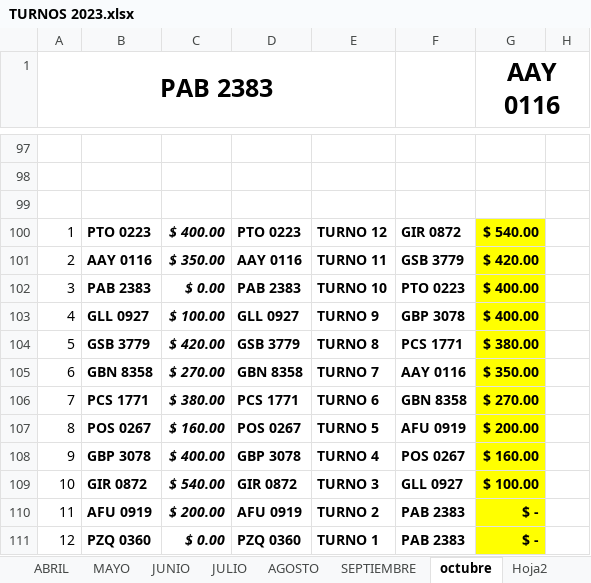
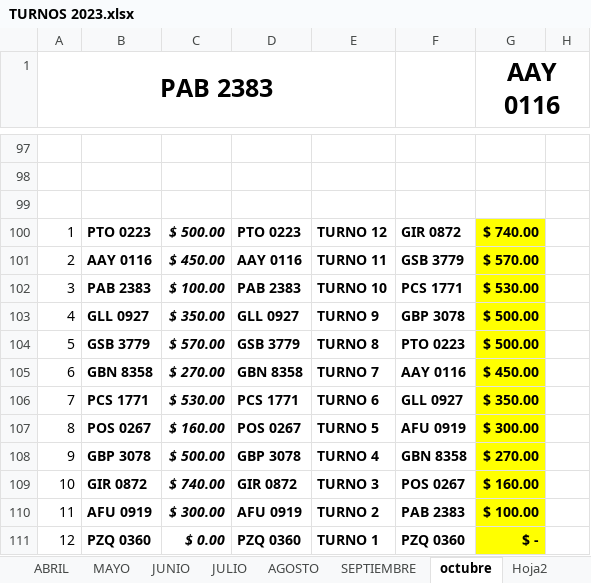
Before and after one commit to ABRILTRANS/OFICINA, an Excel workbook: DOC 2023/TURNOS 2023.xlsx, sheet octubre, drawn as a sheet; only a part is shown, gaps mark what is left out; values as stored, in another font and other column widths than the file's, no borders; the diff covers the shown part only; the diff names each change by its address in the sheet, - before the commit and + after, or states it on an @@ line.

```diff
--- a/DOC 2023/TURNOS 2023.xlsx (sheet octubre)
+++ b/DOC 2023/TURNOS 2023.xlsx (sheet octubre)
-C100: $ 400.00
+C100: $ 500.00
-G100 (AAY 0116): $ 540.00
+G100 (AAY 0116): $ 740.00
-C101: $ 350.00
+C101: $ 450.00
-G101 (AAY 0116): $ 420.00
+G101 (AAY 0116): $ 570.00
-C102: $ 0.00
+C102: $ 100.00
-F102: PTO 0223
+F102: PCS 1771
-G102 (AAY 0116): $ 400.00
+G102 (AAY 0116): $ 530.00
-C103: $ 100.00
+C103: $ 350.00
-G103 (AAY 0116): $ 400.00
+G103 (AAY 0116): $ 500.00
-C104: $ 420.00
+C104: $ 570.00
-F104: PCS 1771
+F104: PTO 0223
-G104 (AAY 0116): $ 380.00
+G104 (AAY 0116): $ 500.00
-G105 (AAY 0116): $ 350.00
+G105 (AAY 0116): $ 450.00
-C106: $ 380.00
+C106: $ 530.00
-F106: GBN 8358
+F106: GLL 0927
-G106 (AAY 0116): $ 270.00
+G106 (AAY 0116): $ 350.00
-G107 (AAY 0116): $ 200.00
+G107 (AAY 0116): $ 300.00
-C108: $ 400.00
+C108: $ 500.00
-F108: POS 0267
+F108: GBN 8358
-G108 (AAY 0116): $ 160.00
+G108 (AAY 0116): $ 270.00
-C109: $ 540.00
+C109: $ 740.00
-F109: GLL 0927
+F109: POS 0267
-G109 (AAY 0116): $ 100.00
+G109 (AAY 0116): $ 160.00
-C110: $ 200.00
+C110: $ 300.00
-G110 (AAY 0116): $ -
+G110 (AAY 0116): $ 100.00
-F111: PAB 2383
+F111: PZQ 0360
```
Also changed, not shown: 4 added rows, 4 removed rows and 45 edited cells elsewhere in this sheet, DOC 2023/Reportes Clientes 2023.xlsx.
